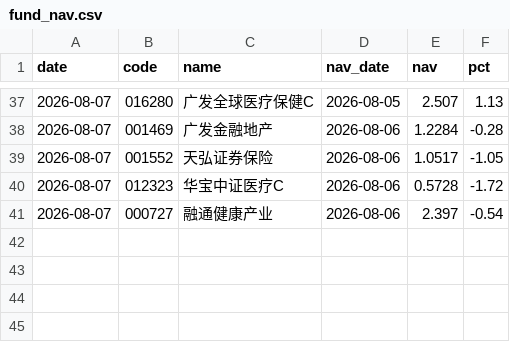
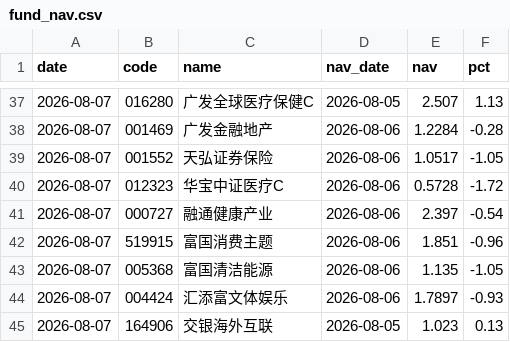
Before and after one commit to yangzai360/WealthHub, a CSV file: data/processed/history/fund_nav.csv, drawn as a sheet; only a part is shown, gaps mark what is left out; the diff names each change by its address in the sheet, - before the commit and + after, or states it on an @@ line.

```diff
--- a/data/processed/history/fund_nav.csv
+++ b/data/processed/history/fund_nav.csv
+row 42: 2026-08-07 | 519915 | 富国消费主题 | 2026-08-06 | 1.851 | -0.96
+row 43: 2026-08-07 | 005368 | 富国清洁能源 | 2026-08-06 | 1.135 | -1.05
+row 44: 2026-08-07 | 004424 | 汇添富文体娱乐 | 2026-08-06 | 1.7897 | -0.93
+row 45: 2026-08-07 | 164906 | 交银海外互联 | 2026-08-05 | 1.023 | 0.13
```
Also changed, not shown: data/processed/history/etf_intraday.csv, data/processed/history/indices.csv, 11 other files.
